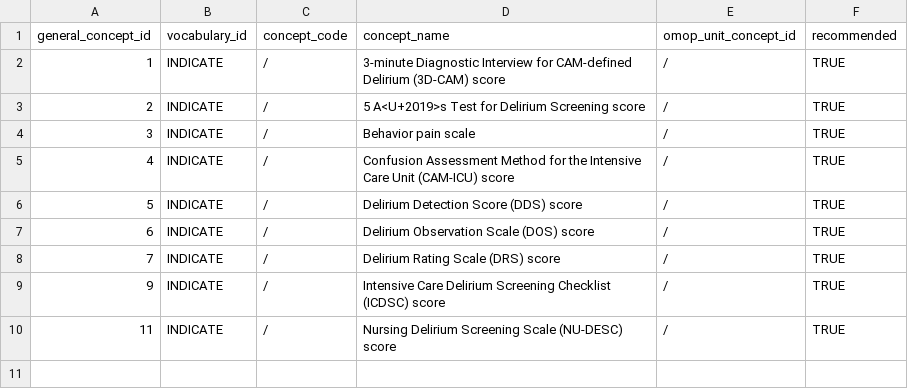
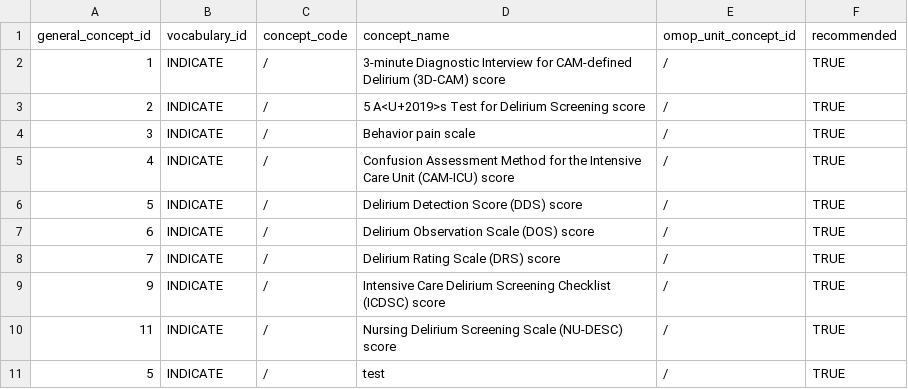
Before and after one commit to indicate-eu/data-dictionary, a CSV file: inst/extdata/csv/custom_concepts.csv, drawn as a sheet.

```diff
--- a/inst/extdata/csv/custom_concepts.csv
+++ b/inst/extdata/csv/custom_concepts.csv
@@ -10 +10,2 @@ general_concept_id,vocabulary_id,concept_code,concept_name,omop_unit_concept_id,
 11,INDICATE,/,Nursing Delirium Screening Scale (NU-DESC) score,/,TRUE
+5,INDICATE,/,test,/,TRUE
```
Also changed, not shown: inst/extdata/csv/concept_mappings.csv, inst/extdata/csv/general_concepts.csv, 4 other files.
